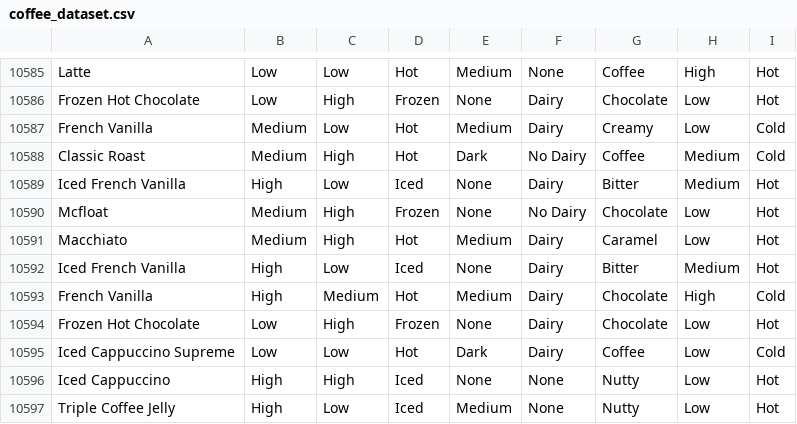
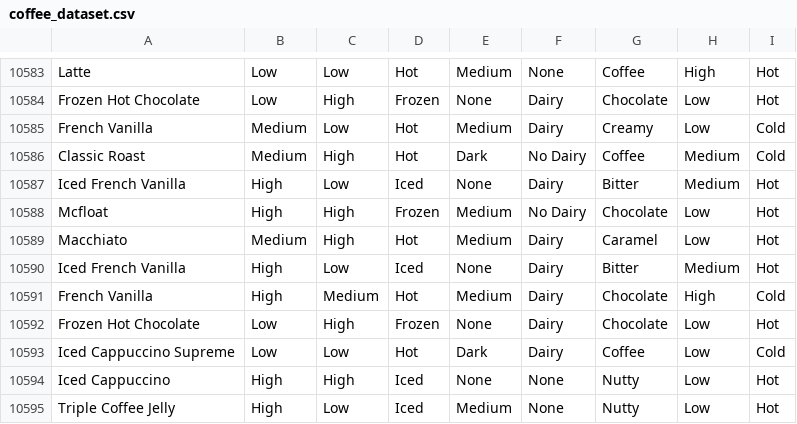
Before and after one commit to Abnederio/Project, a CSV file: coffee_dataset.csv, drawn as a sheet; only a part is shown, gaps mark what is left out; the diff covers the shown part only.

```diff
--- a/coffee_dataset.csv
+++ b/coffee_dataset.csv
@@ -10589,3 +10587,3 @@ Classic Roast,Medium,High,Hot,Dark,No Dairy,Coffee,Medium,Cold
 Iced French Vanilla,High,Low,Iced,None,Dairy,Bitter,Medium,Hot
-Mcfloat,Medium,High,Frozen,None,No Dairy,Chocolate,Low,Hot
+Mcfloat,High,High,Frozen,Medium,No Dairy,Chocolate,Low,Hot
 Macchiato,Medium,High,Hot,Medium,Dairy,Caramel,Low,Hot
```
Also changed, not shown: 3 removed rows and 12 edited cells elsewhere in this file, catboost_info/learn_error.tsv, catboost_info/time_left.tsv, 5 other files.
